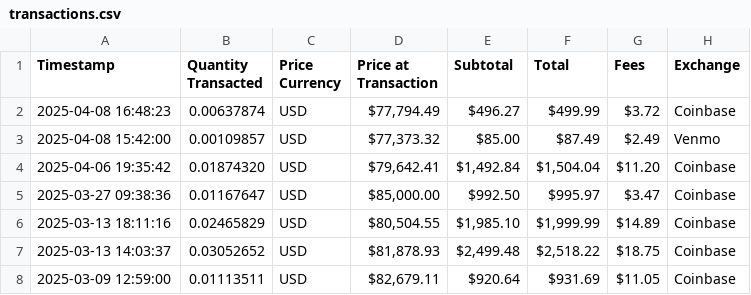
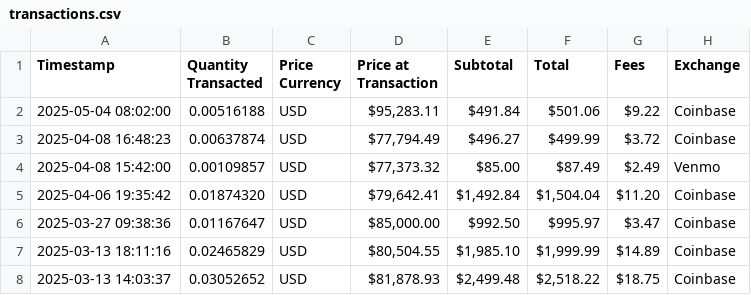
Before and after one commit to mjamiv/btc_tracker, a CSV file: transactions.csv, drawn as a sheet; only a part is shown; the shorter side is filled out with more unchanged rows; the diff names each change by its address in the sheet, - before the commit and + after, or states it on an @@ line.

Commit message:
Update transactions.csv

```diff
--- a/transactions.csv
+++ b/transactions.csv
+row 2: 2025-05-04 08:02:00 | 0.00516188 | USD | $95,283.11 | $491.84 | $501.06 | $9.22 | Coinbase
```
